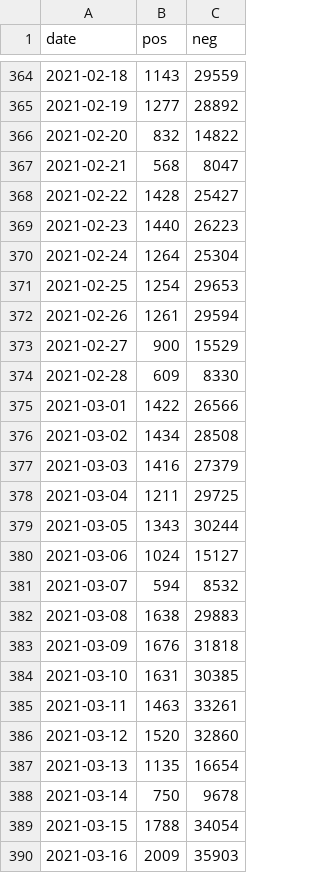
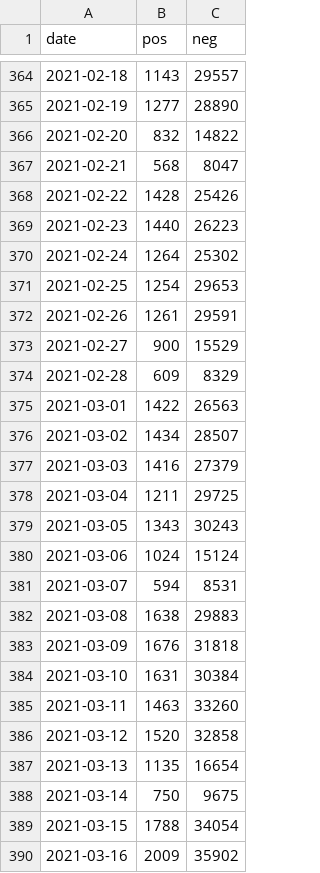
Before and after one commit to rsalzer/COVID_19_BAG, a CSV file: data/tests.csv, drawn as a sheet; only a part is shown, gaps mark what is left out; the diff covers the shown part only.

```diff
--- a/data/tests.csv
+++ b/data/tests.csv
@@ -364,27 +364,27 @@ date,pos,neg
-2021-02-18,1143,29559
-2021-02-19,1277,28892
+2021-02-18,1143,29557
+2021-02-19,1277,28890
 2021-02-20,832,14822
 2021-02-21,568,8047
-2021-02-22,1428,25427
+2021-02-22,1428,25426
 2021-02-23,1440,26223
-2021-02-24,1264,25304
+2021-02-24,1264,25302
 2021-02-25,1254,29653
-2021-02-26,1261,29594
+2021-02-26,1261,29591
 2021-02-27,900,15529
-2021-02-28,609,8330
-2021-03-01,1422,26566
-2021-03-02,1434,28508
+2021-02-28,609,8329
+2021-03-01,1422,26563
+2021-03-02,1434,28507
 2021-03-03,1416,27379
 2021-03-04,1211,29725
-2021-03-05,1343,30244
-2021-03-06,1024,15127
-2021-03-07,594,8532
+2021-03-05,1343,30243
+2021-03-06,1024,15124
+2021-03-07,594,8531
 2021-03-08,1638,29883
 2021-03-09,1676,31818
-2021-03-10,1631,30385
-2021-03-11,1463,33261
-2021-03-12,1520,32860
+2021-03-10,1631,30384
+2021-03-11,1463,33260
+2021-03-12,1520,32858
 2021-03-13,1135,16654
-2021-03-14,750,9678
+2021-03-14,750,9675
 2021-03-15,1788,34054
-2021-03-16,2009,35903
+2021-03-16,2009,35902
```
Also changed, not shown: 5 added rows and 105 edited cells elsewhere in this file, data/allagesdetails.csv, data/casesPerCanton.csv, 7 other files.
